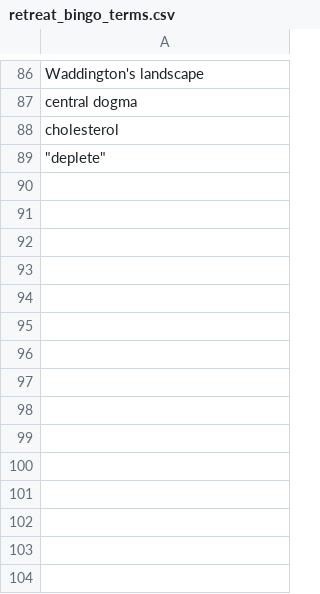
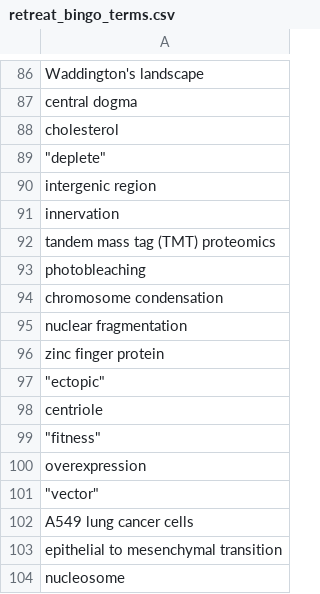
Before and after one commit to reeserich/retreat_bingo, a CSV file: data/retreat_bingo_terms.csv, drawn as a sheet; only a part is shown, gaps mark what is left out.

Commit message:
new terms

```diff
--- a/data/retreat_bingo_terms.csv
+++ b/data/retreat_bingo_terms.csv
@@ -89 +89,16 @@ cholesterol
 """deplete"""
+intergenic region
+innervation
+tandem mass tag (TMT) proteomics
+photobleaching
+chromosome condensation
+nuclear fragmentation
+zinc finger protein
+"""ectopic"""
+centriole
+"""fitness"""
+overexpression
+"""vector"""
+A549 lung cancer cells
+epithelial to mesenchymal transition
+nucleosome
```
Also changed, not shown: 1 other file.
